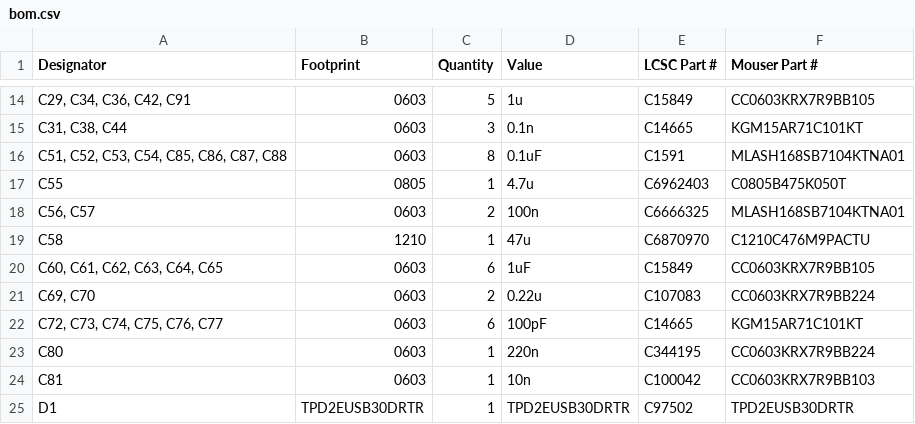
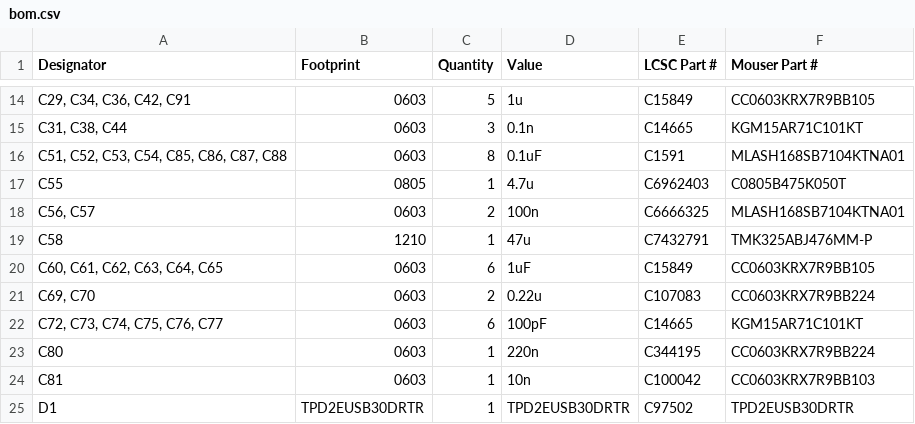
Before and after one commit to lhr-solar/PS-BPSLeader, a CSV file: hardware/bom.csv, drawn as a sheet; only a part is shown, gaps mark what is left out.

```diff
--- a/hardware/bom.csv
+++ b/hardware/bom.csv
@@ -18,3 +18,3 @@ C55,0805,1,4.7u,C6962403,C0805B475K050T
 "C56, C57",0603,2,100n,C6666325,MLASH168SB7104KTNA01
-C58,1210,1,47u,C6870970,C1210C476M9PACTU
+C58,1210,1,47u,C7432791,TMK325ABJ476MM-P
 "C60, C61, C62, C63, C64, C65",0603,6,1uF,C15849,CC0603KRX7R9BB105
```
Also changed, not shown: 17 other files.
